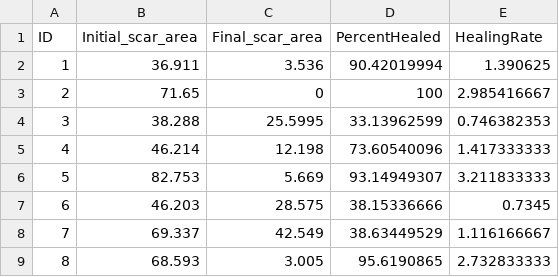
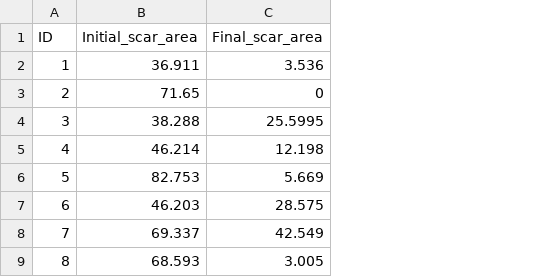
Before and after one commit to mallorymrice/Poc_2016, a CSV file: Data/MMR_2016_Healing.csv, drawn as a sheet; only a part is shown; the diff names each change by its address in the sheet, - before the commit and + after, or states it on an @@ line.

```diff
--- a/Data/MMR_2016_Healing.csv
+++ b/Data/MMR_2016_Healing.csv
-column D (PercentHealed), rows 2-9: 90.42019994 | 100 | 33.13962599 | 73.60540096 | 93.14949307 | 38.15336666 | 38.63449529 | 95.6190865
-column E (HealingRate), rows 2-9: 1.390625 | 2.985416667 | 0.746382353 | 1.417333333 | 3.211833333 | 0.7345 | 1.116166667 | 2.732833333
```
Also changed, not shown: 14 other files.
